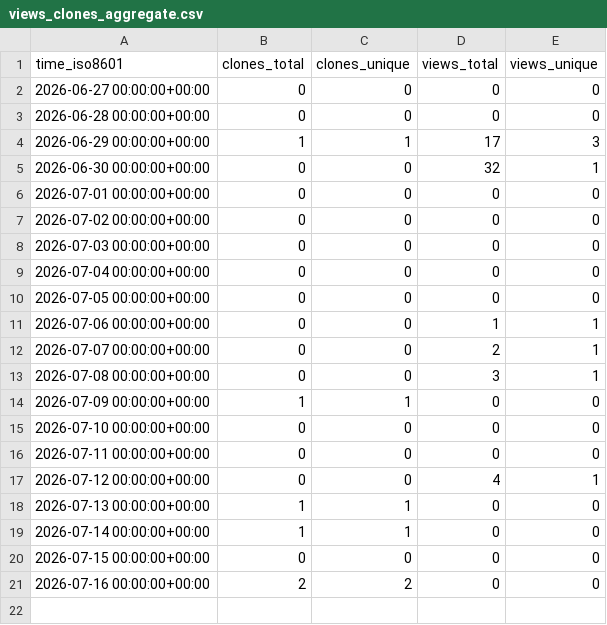
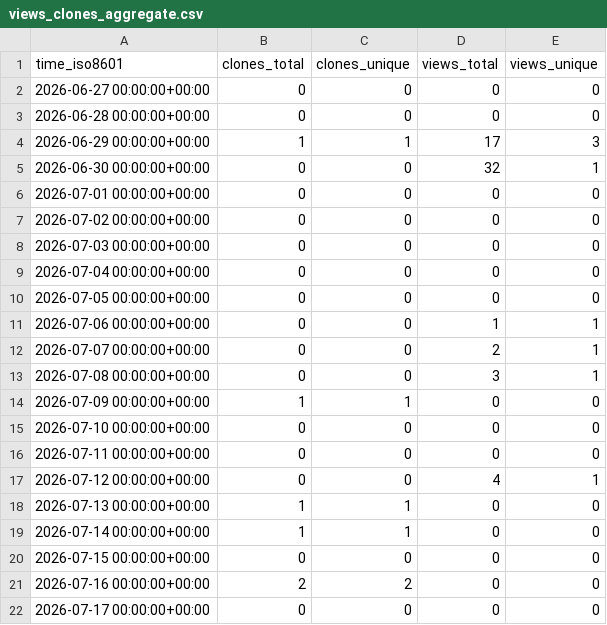
Before and after one commit to MeherBhaskar/temporal-debug-stats, a CSV file: MeherBhaskar/OptiMindTune/ghrs-data/views_clones_aggregate.csv, drawn as a sheet; the diff names each change by its address in the sheet, - before the commit and + after, or states it on an @@ line.

```diff
--- a/MeherBhaskar/OptiMindTune/ghrs-data/views_clones_aggregate.csv
+++ b/MeherBhaskar/OptiMindTune/ghrs-data/views_clones_aggregate.csv
+row 22: 2026-07-17 00:00:00+00:00 | 0 | 0 | 0 | 0
```
Also changed, not shown: 1 other file.
